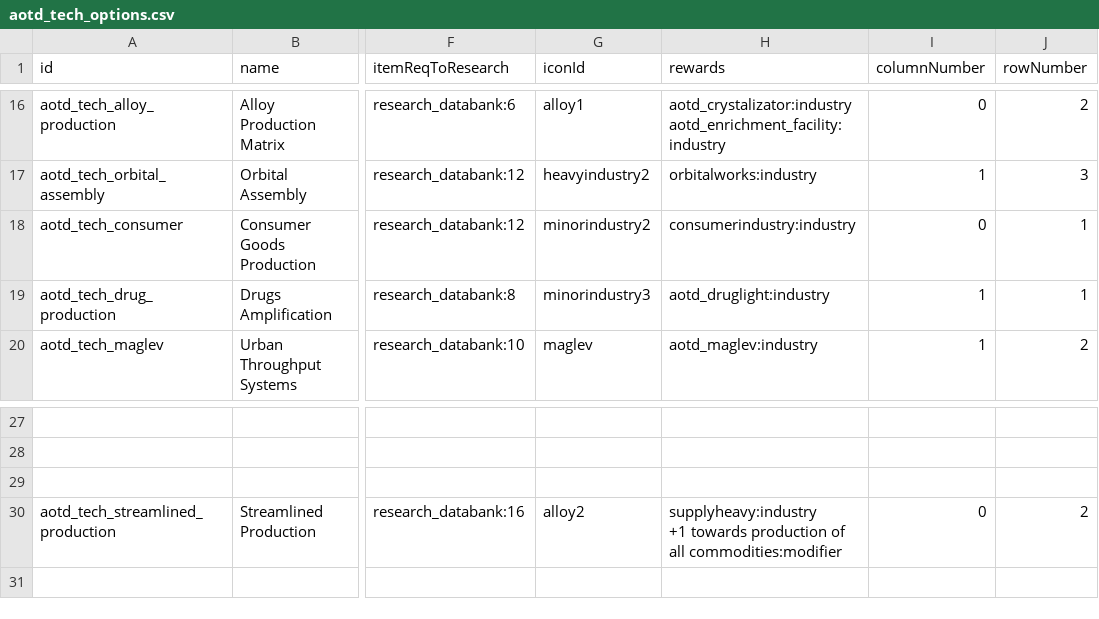
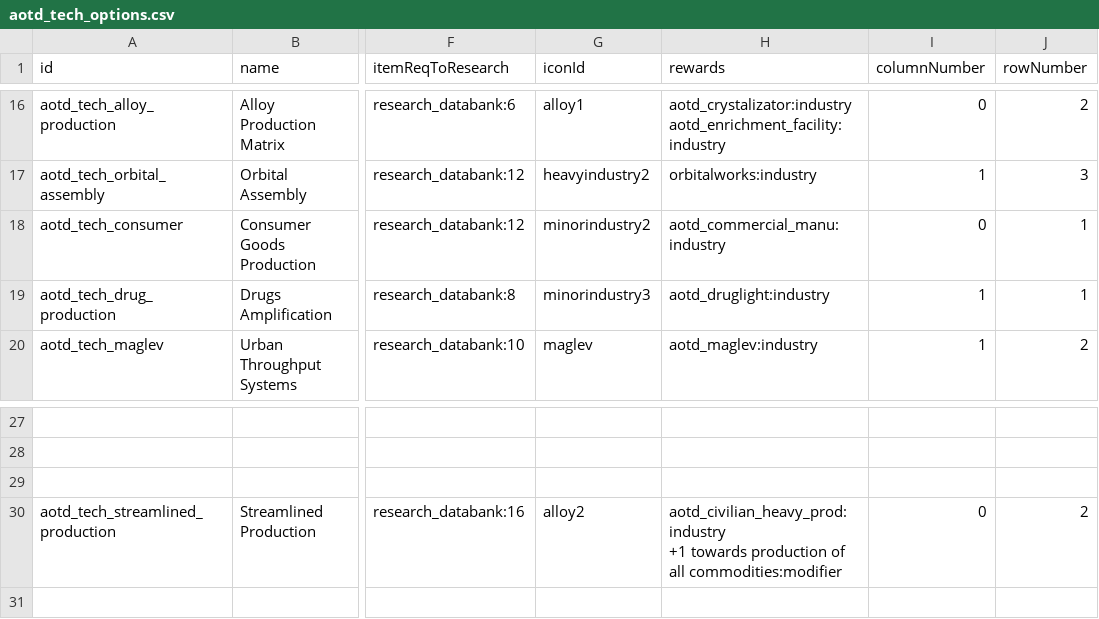
Before and after one commit to Kaysaar/Ashes-Of-The-Domain-VOK, a CSV file: data/campaign/aotd_tech_options.csv, drawn as a sheet; only a part is shown, gaps mark what is left out; ↵ is a line break in a cell; the diff names each change by its address in the sheet, - before the commit and + after, or states it on an @@ line.

```diff
--- a/data/campaign/aotd_tech_options.csv
+++ b/data/campaign/aotd_tech_options.csv
-H18 (rewards): consumerindustry:industry
+H18 (rewards): aotd_commercial_manu:industry
-H30 (rewards): supplyheavy:industry ↵ +1 towards…
+H30 (rewards): aotd_civilian_heavy_prod:industry ↵ +1 towards…
```
Also changed, not shown: data/campaign/industries.csv, data/campaign/new_copy/aotd_tech_options.csv, 13 other files.
